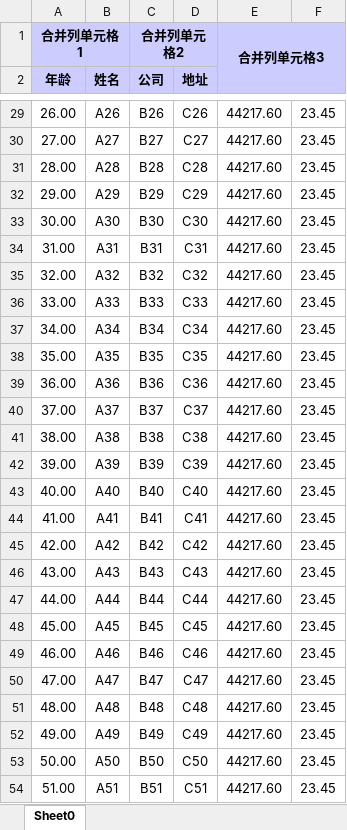
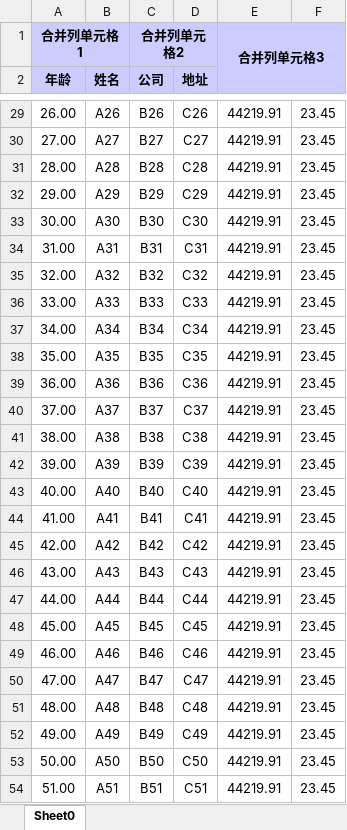
Before and after one commit to hugozhang/easy-widget, an Excel workbook: easy-widget-excel/中文.xlsx, sheet Sheet0, drawn as a sheet; only a part is shown, gaps mark what is left out; values as stored, in another font and other column widths than the file's, no borders; the diff covers the shown part only; the diff names each change by its address in the sheet, - before the commit and + after, or states it on an @@ line.

```diff
--- a/easy-widget-excel/中文.xlsx (sheet Sheet0)
+++ b/easy-widget-excel/中文.xlsx (sheet Sheet0)
-E29:E54: 44217.60
+E29:E54: 44219.91
```
Also changed, not shown: 977 edited cells and merged cells elsewhere in this sheet, 10 other files.
